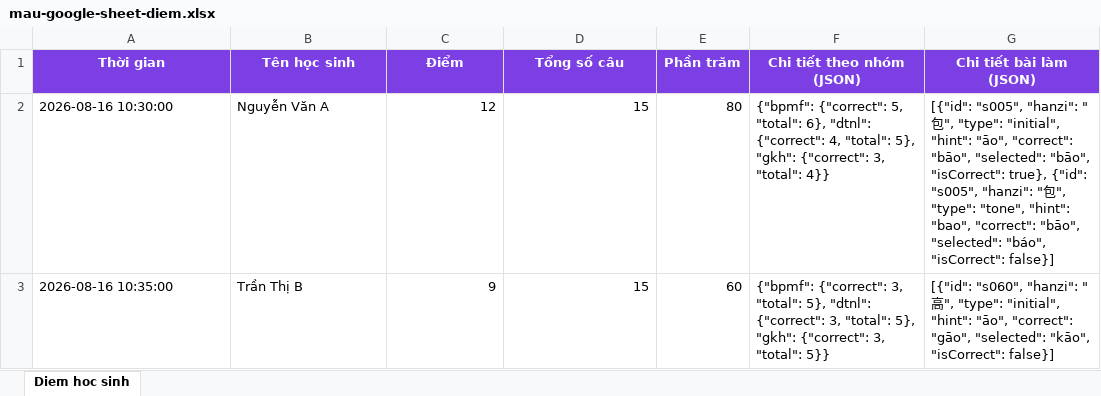
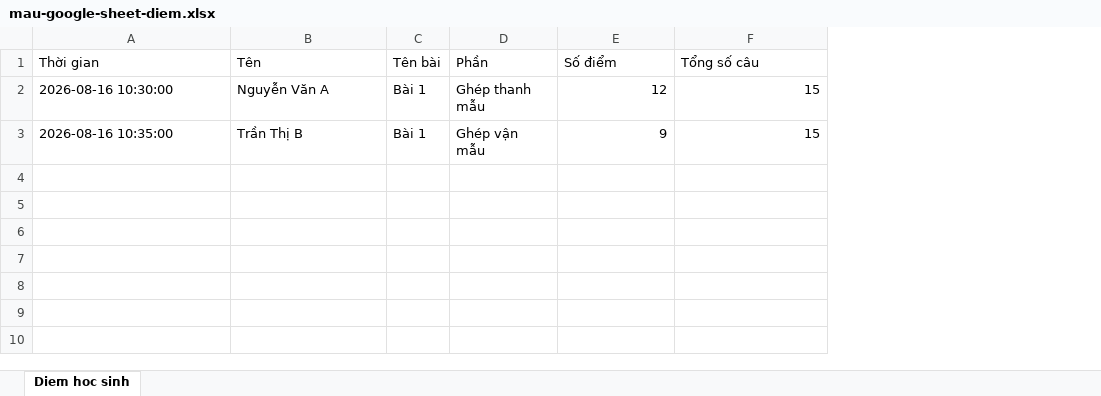
Before and after one commit to vuhaimc4210/pinyin, an Excel workbook: mau-google-sheet-diem.xlsx, sheet Diem hoc sinh, drawn as a sheet; values as stored, in another font and other column widths than the file's, no borders; removed rows and columns are numbered as before the commit, all else as after; the diff names each change by its address in the sheet, - before the commit and + after, or states it on an @@ line.

```diff
--- a/mau-google-sheet-diem.xlsx (sheet Diem hoc sinh)
+++ b/mau-google-sheet-diem.xlsx (sheet Diem hoc sinh)
+column C (Tên bài), rows 2-3: Bài 1 | Bài 1
+column D (Phần), rows 2-3: Ghép thanh mẫu | Ghép vận mẫu
-column E (Phần trăm), rows 2-3: 80 | 60
-column F (Chi tiết theo nhóm (JSON)), rows 2-3: {"bpmf": {"correct": 5, "total": 6}, "dtnl": {"correct": 4, "total": 5}, "gkh": {"correct": 3, "total": 4}} | {"bpmf": {"correct": 3, "total": 5}, "dtnl": {"correct": 3, "total": 5}, "gkh": {"correct": 3, "total": 5}}
-column G (Chi tiết bài làm (JSON)), rows 2-3: [{"id": "s005", "hanzi": "包", "type": "initial", "hint": "āo", "correct": "bāo", "selected": "bāo", "isCorrect": true}, {"id": "s005", "hanzi": "包", "type": "tone", "hint": "bao", "correct": "bāo", "selected": "báo", "isCorrect": false}] | [{"id": "s060", "hanzi": "高", "type": "initial", "hint": "āo", "correct": "gāo", "selected": "kāo", "isCorrect": false}]
@@ A1:B1 fill: #7B3FE4 → none, bold: on → off, text colour: #FFFFFF → black, alignment: center → left @@
-B1: Tên học sinh
+B1: Tên
-E1: Điểm
+E1: Số điểm
@@ E1:F1 fill: #7B3FE4 → none, bold: on → off, text colour: #FFFFFF → black, alignment: center → left @@
```
Also changed, not shown: ket-qua-hoc-sinh.xlsx, 12 other files.
